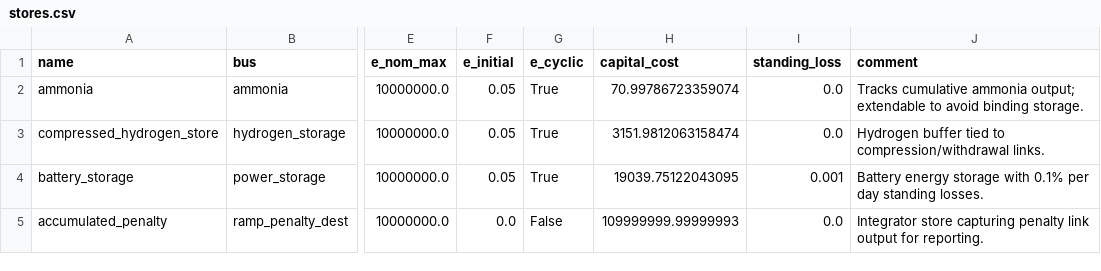
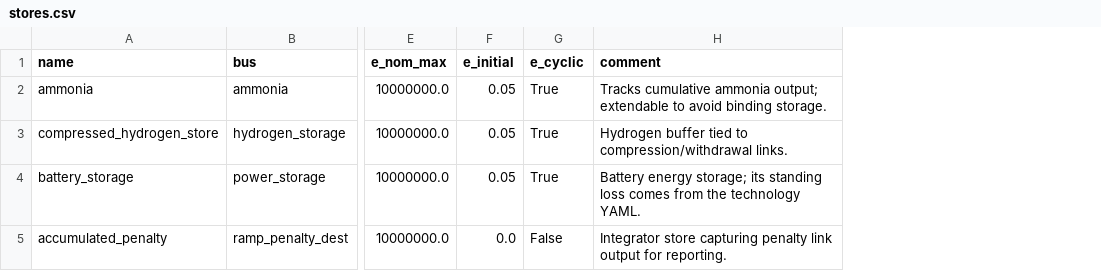
Before and after one commit to cpalazzi/green-lory, a CSV file: model/plants/ammonia_plant_1mt/stores.csv, drawn as a sheet; only a part is shown, gaps mark what is left out; removed rows and columns are numbered as before the commit, all else as after; the diff names each change by its address in the sheet, - before the commit and + after, or states it on an @@ line.

```diff
--- a/model/plants/ammonia_plant_1mt/stores.csv
+++ b/model/plants/ammonia_plant_1mt/stores.csv
-column H (capital_cost), rows 2-5: 70.99786723359074 | 3151.9812063158474 | 19039.75122043095 | 109999999.99999993
-column I (standing_loss), rows 2-5: 0.0 | 0.0 | 0.001 | 0.0
-H4 (comment): Battery energy storage with 0.1% per day standing losses.
+H4 (comment): Battery energy storage; its standing loss comes from the technology YAML.
```
Also changed, not shown: model/plants/ammonia_plant_1mt/generators.csv, model/plants/ammonia_plant_1mt/links.csv, 19 other files.
